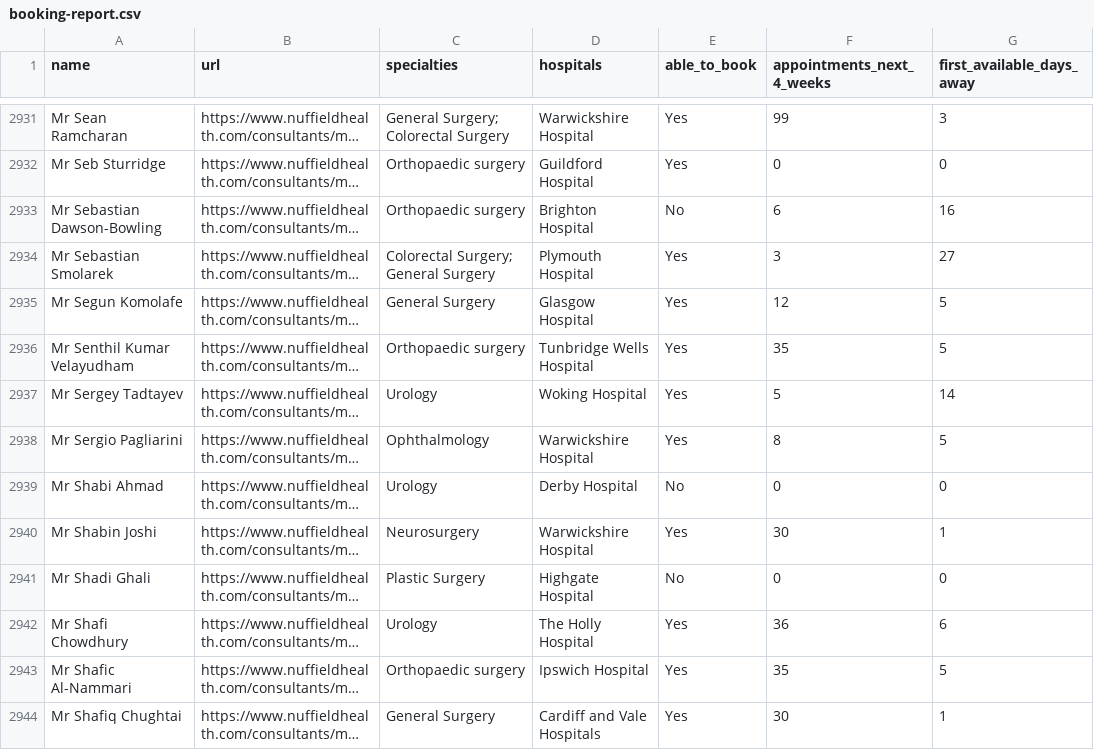
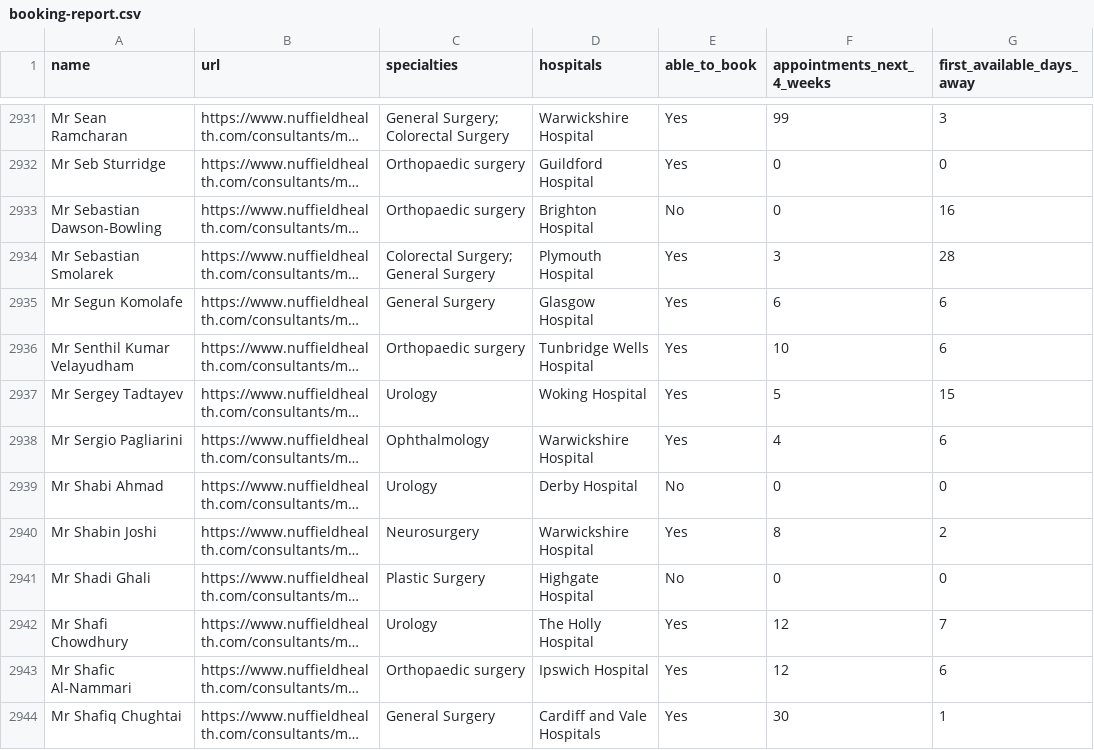
Before and after one commit to chrisgowland/NH.com-profiles, a CSV file: consultant-review/booking-report.csv, drawn as a sheet; only a part is shown, gaps mark what is left out; long unchanged cells end in …; the diff covers the shown part only; the diff names each change by its address in the sheet, - before the commit and + after, or states it on an @@ line.

```diff
--- a/consultant-review/booking-report.csv
+++ b/consultant-review/booking-report.csv
-F2933 (appointments_next_4_weeks): 6
+F2933 (appointments_next_4_weeks): 0
-G2934 (first_available_days_away): 27
+G2934 (first_available_days_away): 28
-F2935 (appointments_next_4_weeks): 12
+F2935 (appointments_next_4_weeks): 6
-G2935:G2936 (first_available_days_away): 5
+G2935:G2936 (first_available_days_away): 6
-F2936 (appointments_next_4_weeks): 35
+F2936 (appointments_next_4_weeks): 10
-G2937 (first_available_days_away): 14
+G2937 (first_available_days_away): 15
-F2938 (appointments_next_4_weeks): 8
+F2938 (appointments_next_4_weeks): 4
-G2938 (first_available_days_away): 5
+G2938 (first_available_days_away): 6
-F2940 (appointments_next_4_weeks): 30
+F2940 (appointments_next_4_weeks): 8
-G2940 (first_available_days_away): 1
+G2940 (first_available_days_away): 2
-F2942 (appointments_next_4_weeks): 36
+F2942 (appointments_next_4_weeks): 12
-G2942 (first_available_days_away): 6
+G2942 (first_available_days_away): 7
-F2943 (appointments_next_4_weeks): 35
+F2943 (appointments_next_4_weeks): 12
-G2943 (first_available_days_away): 5
+G2943 (first_available_days_away): 6
```
Also changed, not shown: 144 edited cells elsewhere in this file, 4 other files.
